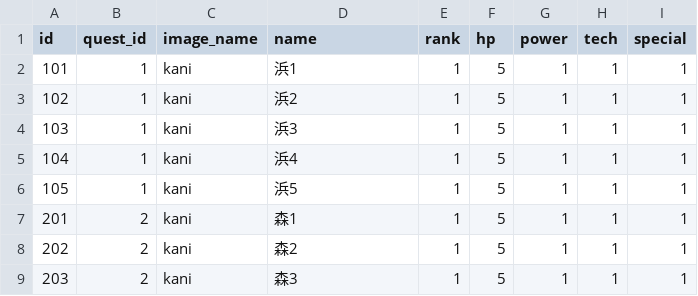
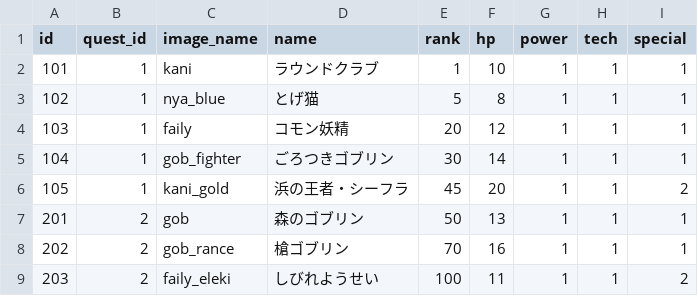
Before and after one commit to jyllsarta/stray-masterdata, a CSV file: seeds/enemies.csv, drawn as a sheet; only a part is shown; the diff covers the shown part only.

Commit message:
update by Masterdata Task 2020-08-06 23:58:33 +0900

```diff
--- a/seeds/enemies.csv
+++ b/seeds/enemies.csv
@@ -1,9 +1,9 @@
 id,quest_id,image_name,name,rank,hp,power,tech,special
-101,1,kani,浜1,1,5,1,1,1
-102,1,kani,浜2,1,5,1,1,1
-103,1,kani,浜3,1,5,1,1,1
-104,1,kani,浜4,1,5,1,1,1
-105,1,kani,浜5,1,5,1,1,1
-201,2,kani,森1,1,5,1,1,1
-202,2,kani,森2,1,5,1,1,1
-203,2,kani,森3,1,5,1,1,1
+101,1,kani,ラウンドクラブ,1,10,1,1,1
+102,1,nya_blue,とげ猫,5,8,1,1,1
+103,1,faily,コモン妖精,20,12,1,1,1
+104,1,gob_fighter,ごろつきゴブリン,30,14,1,1,1
+105,1,kani_gold,浜の王者・シーフラ,45,20,1,1,2
+201,2,gob,森のゴブリン,50,13,1,1,1
+202,2,gob_rance,槍ゴブリン,70,16,1,1,1
+203,2,faily_eleki,しびれようせい,100,11,1,1,2
```
Also changed, not shown: 59 edited cells elsewhere in this file.
